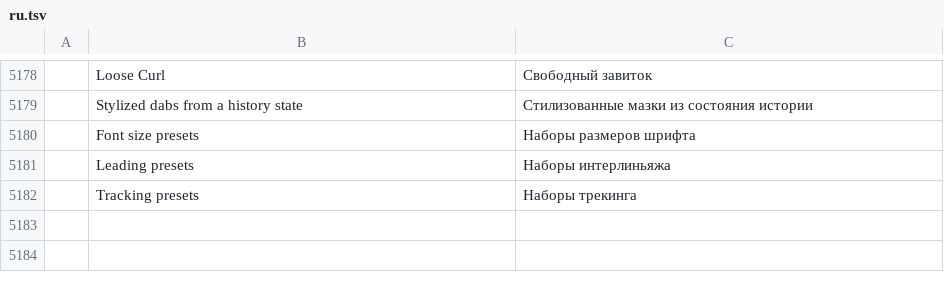
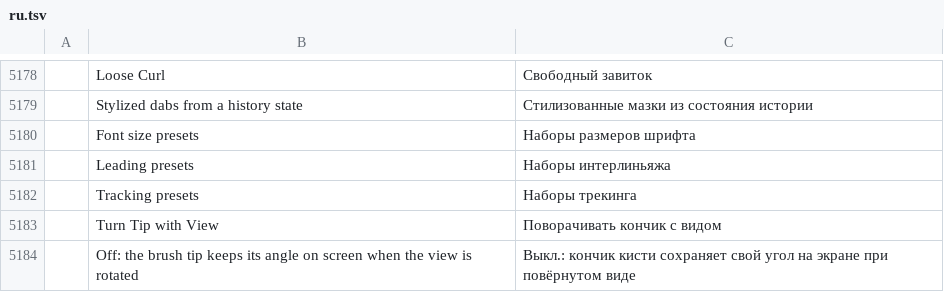
Before and after one commit to wilwal2020/photocraft, a TSV file: crates/ui-egui/src/i18n/ru.tsv, drawn as a sheet; only a part is shown, gaps mark what is left out; the diff names each change by its address in the sheet, - before the commit and + after, or states it on an @@ line.

```diff
--- a/crates/ui-egui/src/i18n/ru.tsv
+++ b/crates/ui-egui/src/i18n/ru.tsv
+row 5183:  | Turn Tip with View | Поворачивать кончик с видом
+row 5184:  | Off: the brush tip keeps its angle on screen when the view is rotated | Выкл.: кончик кисти сохраняет свой угол на экране при повёрнутом виде
```
Also changed, not shown: crates/ui-egui/src/i18n/el.tsv, crates/ui-egui/src/i18n/hi.tsv, 23 other files.
